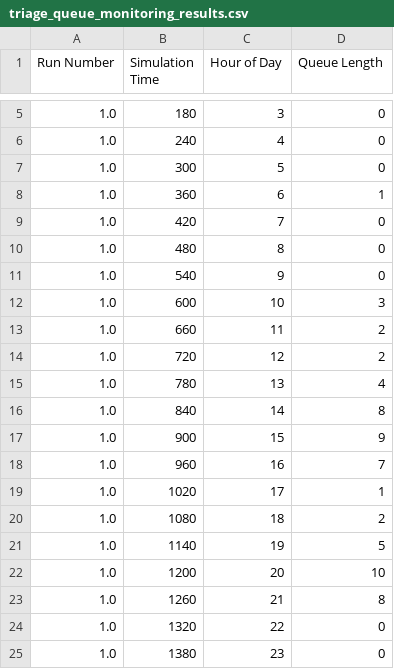
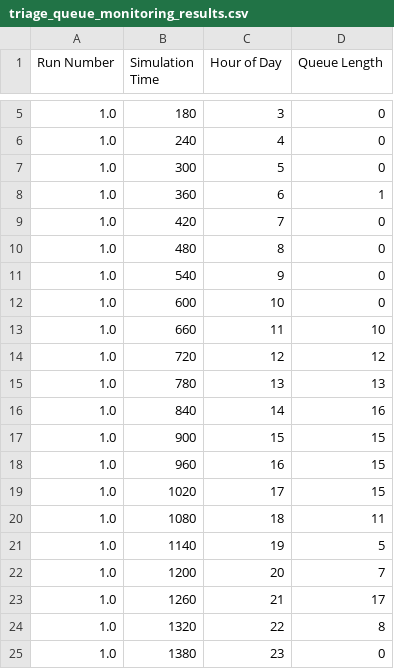
Before and after one commit to tomwhknight/emergency_care_simulation, a CSV file: data/results/triage_queue_monitoring_results.csv, drawn as a sheet; only a part is shown, gaps mark what is left out.

```diff
--- a/data/results/triage_queue_monitoring_results.csv
+++ b/data/results/triage_queue_monitoring_results.csv
@@ -11,15 +11,15 @@ Run Number,Simulation Time,Hour of Day,Queue Length
 1.0,540,9,0
-1.0,600,10,3
-1.0,660,11,2
-1.0,720,12,2
-1.0,780,13,4
-1.0,840,14,8
-1.0,900,15,9
-1.0,960,16,7
-1.0,1020,17,1
-1.0,1080,18,2
+1.0,600,10,0
+1.0,660,11,10
+1.0,720,12,12
+1.0,780,13,13
+1.0,840,14,16
+1.0,900,15,15
+1.0,960,16,15
+1.0,1020,17,15
+1.0,1080,18,11
 1.0,1140,19,5
-1.0,1200,20,10
-1.0,1260,21,8
-1.0,1320,22,0
+1.0,1200,20,7
+1.0,1260,21,17
+1.0,1320,22,8
 1.0,1380,23,0
```
Also changed, not shown: data/results/amu_queue_monitoring.csv, data/results/consultant_queue_monitoring_results.csv, 5 other files.
